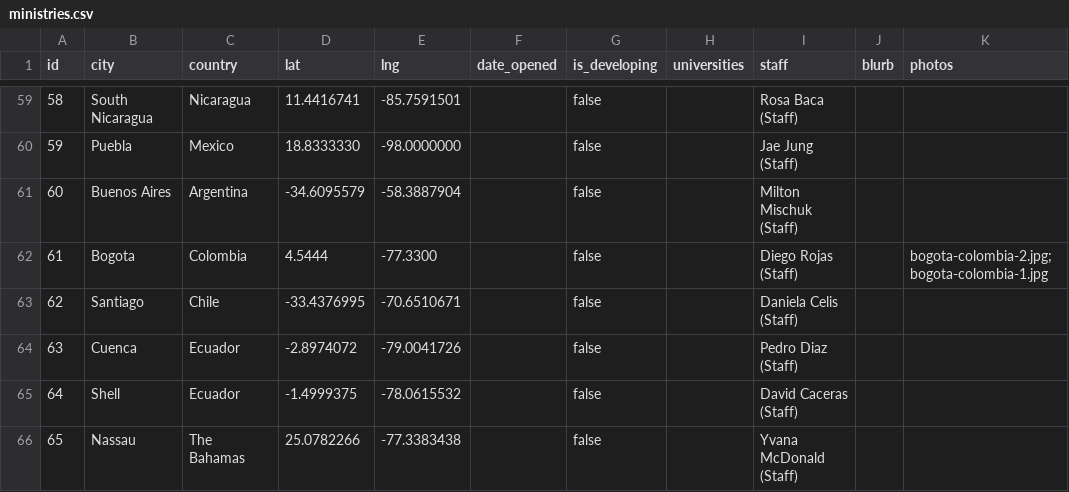
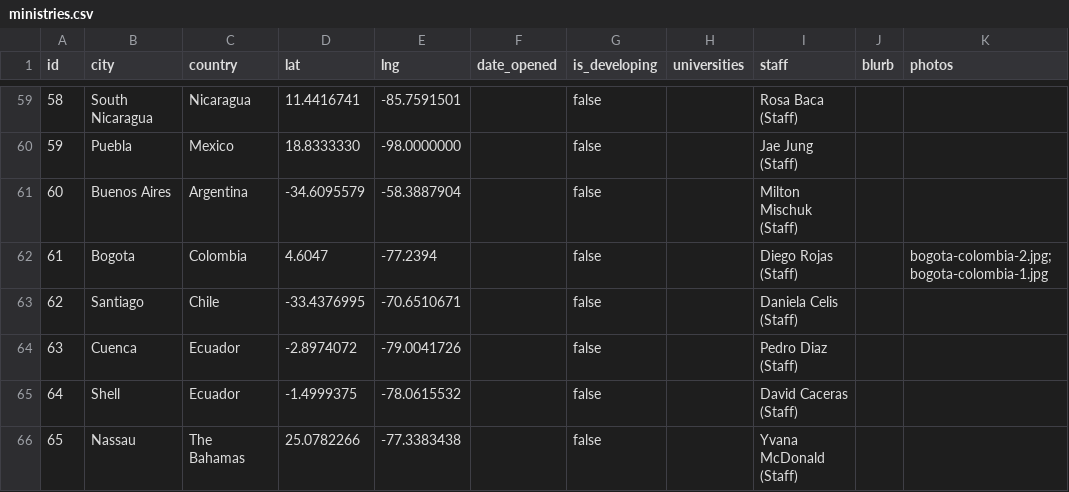
Before and after one commit to claydd218/younglife-university-map, a CSV file: data/ministries.csv, drawn as a sheet; only a part is shown, gaps mark what is left out.

Commit message:
Update ministry: Bogota, Colombia

```diff
--- a/data/ministries.csv
+++ b/data/ministries.csv
@@ -61,3 +61,3 @@ id,city,country,lat,lng,date_opened,is_developing,universities,staff,blurb,photo
 60,Buenos Aires,Argentina,-34.6095579,-58.3887904,,false,,Milton Mischuk (Staff),,
-61,Bogota,Colombia,4.5444,-77.3300,,false,,Diego Rojas (Staff),,bogota-colombia-2.jpg; bogota-colombia-1.jpg
+61,Bogota,Colombia,4.6047,-77.2394,,false,,Diego Rojas (Staff),,bogota-colombia-2.jpg; bogota-colombia-1.jpg
 62,Santiago,Chile,-33.4376995,-70.6510671,,false,,Daniela Celis (Staff),,
```
